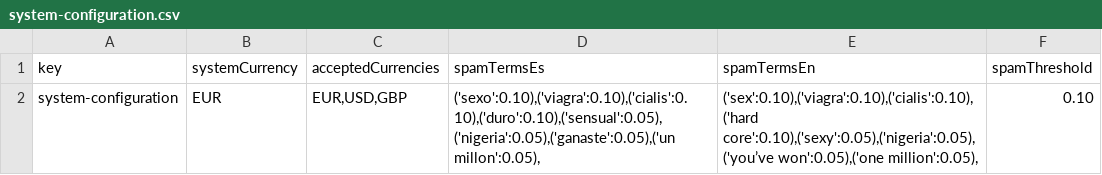
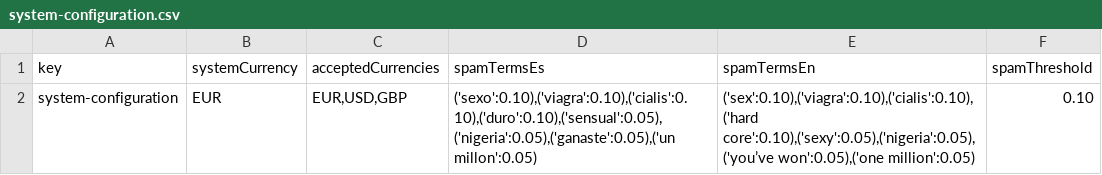
Before and after one commit to frabotrom/Acme-Recipes, a CSV file: src/main/webapp/WEB-INF/resources/initial-data/system-configuration.csv, drawn as a sheet.

```diff
--- a/src/main/webapp/WEB-INF/resources/initial-data/system-configuration.csv
+++ b/src/main/webapp/WEB-INF/resources/initial-data/system-configuration.csv
@@ -1,2 +1,2 @@
 key,systemCurrency,acceptedCurrencies,spamTermsEs,spamTermsEn,spamThreshold
-system-configuration,EUR,"EUR,USD,GBP","('sexo':0.10),('viagra':0.10),('cialis':0.10),('duro':0.10),('sensual':0.05),('nigeria':0.05),('ganaste':0.05),('un millon':0.05),","('sex':0.10),('viagra':0.10),('cialis':0.10),('hard core':0.10),('sexy':0.05),('nigeria':0.05),('you’ve won':0.05),('one million':0.05),",0.10
+system-configuration,EUR,"EUR,USD,GBP","('sexo':0.10),('viagra':0.10),('cialis':0.10),('duro':0.10),('sensual':0.05),('nigeria':0.05),('ganaste':0.05),('un millon':0.05)","('sex':0.10),('viagra':0.10),('cialis':0.10),('hard core':0.10),('sexy':0.05),('nigeria':0.05),('you’ve won':0.05),('one million':0.05)",0.10
```
Also changed, not shown: 4 other files.
